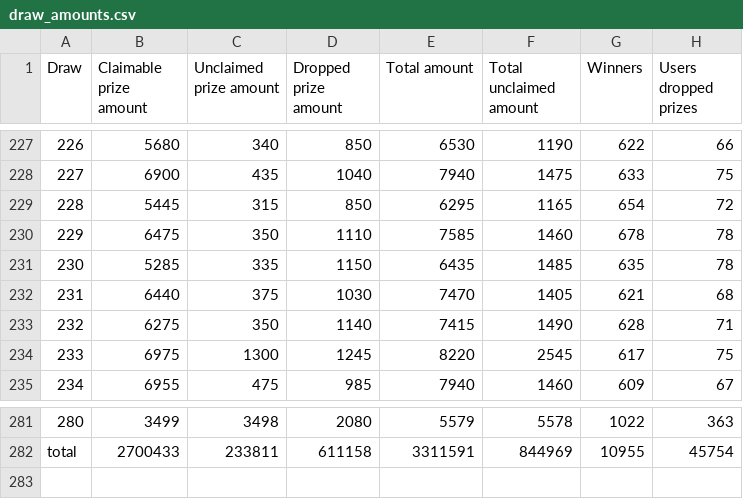
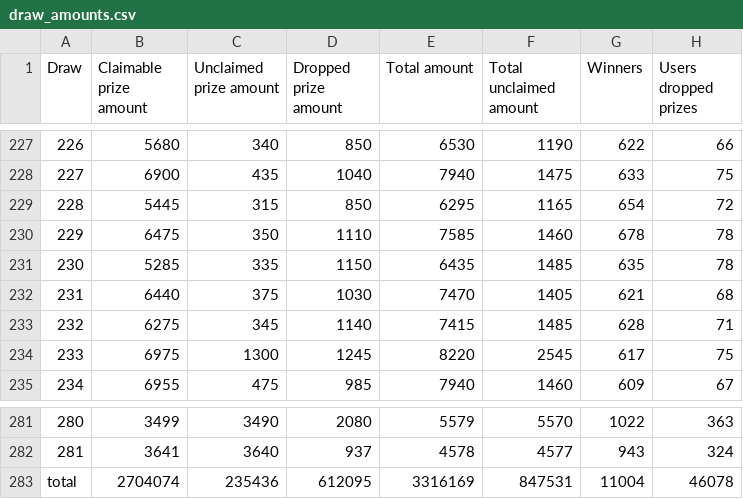
Before and after one commit to drcpu-github/pooltogether-v4-brownie, a CSV file: data/draw_amounts.csv, drawn as a sheet; only a part is shown, gaps mark what is left out; the diff covers the shown part only.

```diff
--- a/data/draw_amounts.csv
+++ b/data/draw_amounts.csv
@@ -232,3 +232,3 @@ Draw,Claimable prize amount,Unclaimed prize amount,Dropped prize amount,Total am
 231,6440,375,1030,7470,1405,621,68
-232,6275,350,1140,7415,1490,628,71
+232,6275,345,1140,7415,1485,628,71
 233,6975,1300,1245,8220,2545,617,75
@@ -281,2 +281,3 @@ Draw,Claimable prize amount,Unclaimed prize amount,Dropped prize amount,Total am
-280,3499,3498,2080,5579,5578,1022,363
-total,2700433,233811,611158,3311591,844969,10955,45754
+280,3499,3490,2080,5579,5570,1022,363
+281,3641,3640,937,4578,4577,943,324
+total,2704074,235436,612095,3316169,847531,11004,46078
```
Also changed, not shown: 64 edited cells elsewhere in this file, data/draw_prizes_claimable.csv, data/draw_prizes_dropped.csv, 14 other files.
